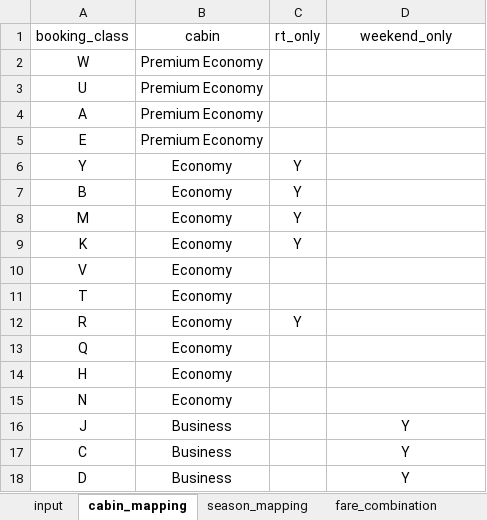
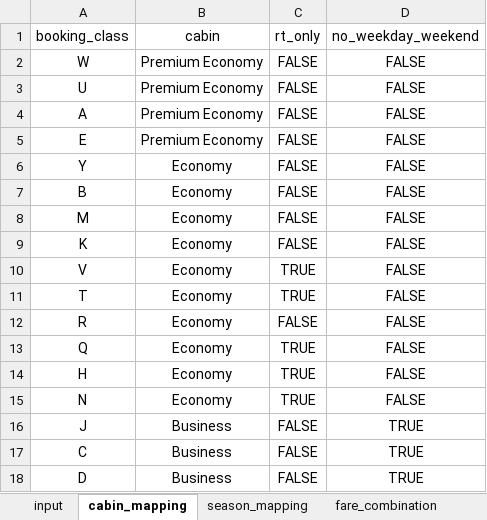
Before and after one commit to pingsays/pingsays, an Excel workbook: apps/farefiling/gg_fare_filing.xlsx, sheet cabin_mapping, drawn as a sheet; values as stored, in another font and other column widths than the file's, no borders; table styles not drawn; the diff names each change by its address in the sheet, - before the commit and + after, or states it on an @@ line.

```diff
--- a/apps/farefiling/gg_fare_filing.xlsx (sheet cabin_mapping)
+++ b/apps/farefiling/gg_fare_filing.xlsx (sheet cabin_mapping)
-D1: weekend_only
+D1: no_weekday_weekend
-C2:C5 (rt_only): (empty)
+C2:C5 (rt_only): FALSE
-D2:D15 (no_weekday_weekend): (empty)
+D2:D15 (no_weekday_weekend): FALSE
-C6:C9 (rt_only): Y
+C6:C9 (rt_only): FALSE
-C10:C11 (rt_only): (empty)
+C10:C11 (rt_only): TRUE
-C12 (rt_only): Y
+C12 (rt_only): FALSE
-C13:C15 (rt_only): (empty)
+C13:C15 (rt_only): TRUE
-C16:C18 (rt_only): (empty)
+C16:C18 (rt_only): FALSE
-D16:D18 (no_weekday_weekend): Y
+D16:D18 (no_weekday_weekend): TRUE
```
Also changed, not shown: sheet input, sheet fare_combination, 7 other files.
